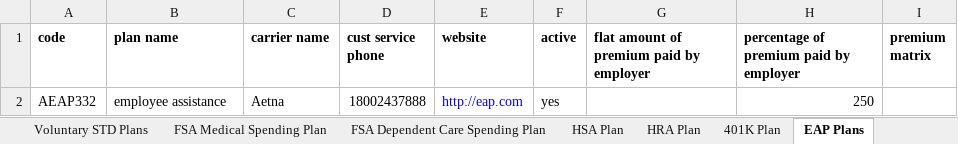
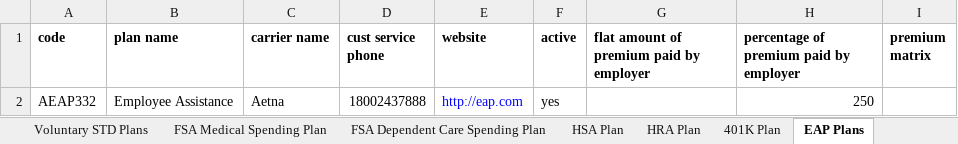
Before and after one commit to dtamez/perks, an Excel workbook: docs/data_import_example.xlsx, sheet EAP Plans, drawn as a sheet; values as stored, in another font and other column widths than the file's, no borders; the diff names each change by its address in the sheet, - before the commit and + after, or states it on an @@ line.

```diff
--- a/docs/data_import_example.xlsx (sheet EAP Plans)
+++ b/docs/data_import_example.xlsx (sheet EAP Plans)
-B2 (plan name): employee assistance
+B2 (plan name): Employee Assistance
```
Also changed, not shown: sheet HRA Plan, 12 other files.
